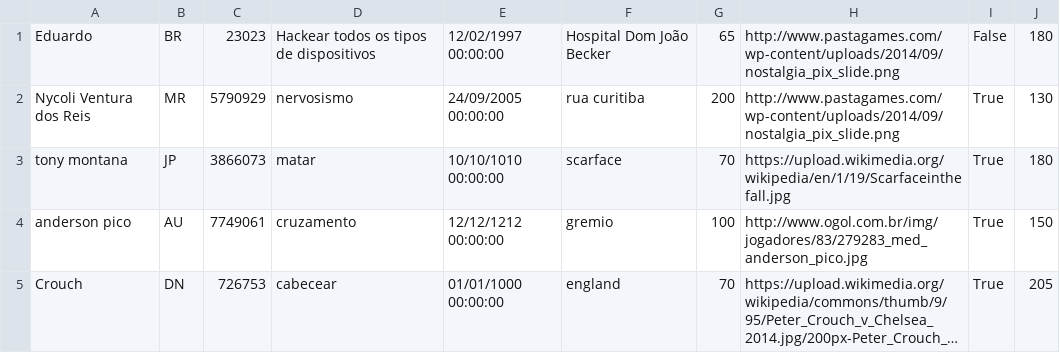
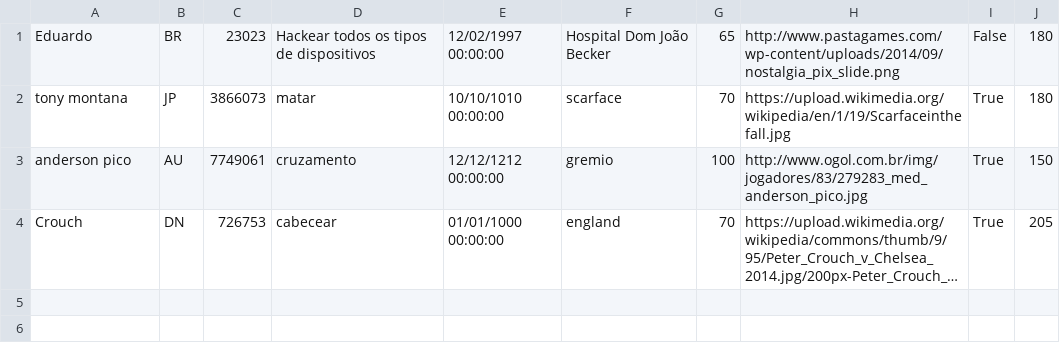
Before and after one commit to EduardoDornel/crescer-2016-2, a CSV file: src/CRESCER/modulo-5-.NET1/StreetFighter.Web/StreetFighter.Repositorio/ListaPersonagens.csv, drawn as a sheet; long unchanged cells end in …; the diff names each change by its address in the sheet, - before the commit and + after, or states it on an @@ line.

Commit message:
feat(streetFighter.WEB): iniciar conexão com o banco

```diff
--- a/src/CRESCER/modulo-5-.NET1/StreetFighter.Web/StreetFighter.Repositorio/ListaPersonagens.csv
+++ b/src/CRESCER/modulo-5-.NET1/StreetFighter.Web/StreetFighter.Repositorio/ListaPersonagens.csv
-row 2: Nycoli Ventura dos Reis | MR | 5790929 | nervosismo | 24/09/2005 00:00:00 | rua curitiba | 200 | http://www.pastagames.com/wp-content/uploads/2014/09/nostalgia_pix_slide.png | True | 130
```
Also changed, not shown: 6 other files.
